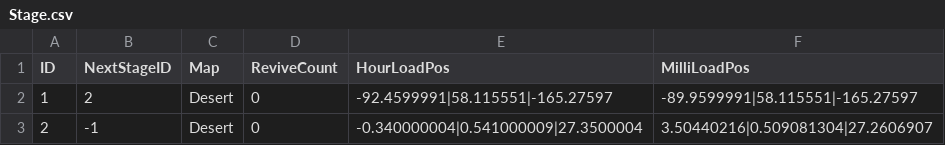
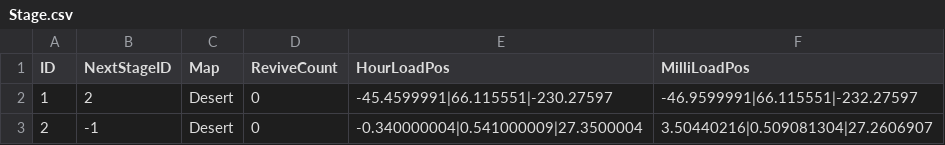
Before and after one commit to limce106/ClockMate, a CSV file: ClockMate/Assets/Resources/LocalData/Stage/Stage.csv, drawn as a sheet.

Commit message:
chore: change hour, milli load pos in Desert
- 사막화 맵 아워, 밀리 스폰 위치 변경

```diff
--- a/ClockMate/Assets/Resources/LocalData/Stage/Stage.csv
+++ b/ClockMate/Assets/Resources/LocalData/Stage/Stage.csv
@@ -1,3 +1,3 @@
 ID,NextStageID,Map,ReviveCount,HourLoadPos,MilliLoadPos
-1,2,Desert,0,-92.4599991|58.115551|-165.27597,-89.9599991|58.115551|-165.27597
+1,2,Desert,0,-45.4599991|66.115551|-230.27597,-46.9599991|66.115551|-232.27597
 2,-1,Desert,0,-0.340000004|0.541000009|27.3500004,3.50440216|0.509081304|27.2606907
```
